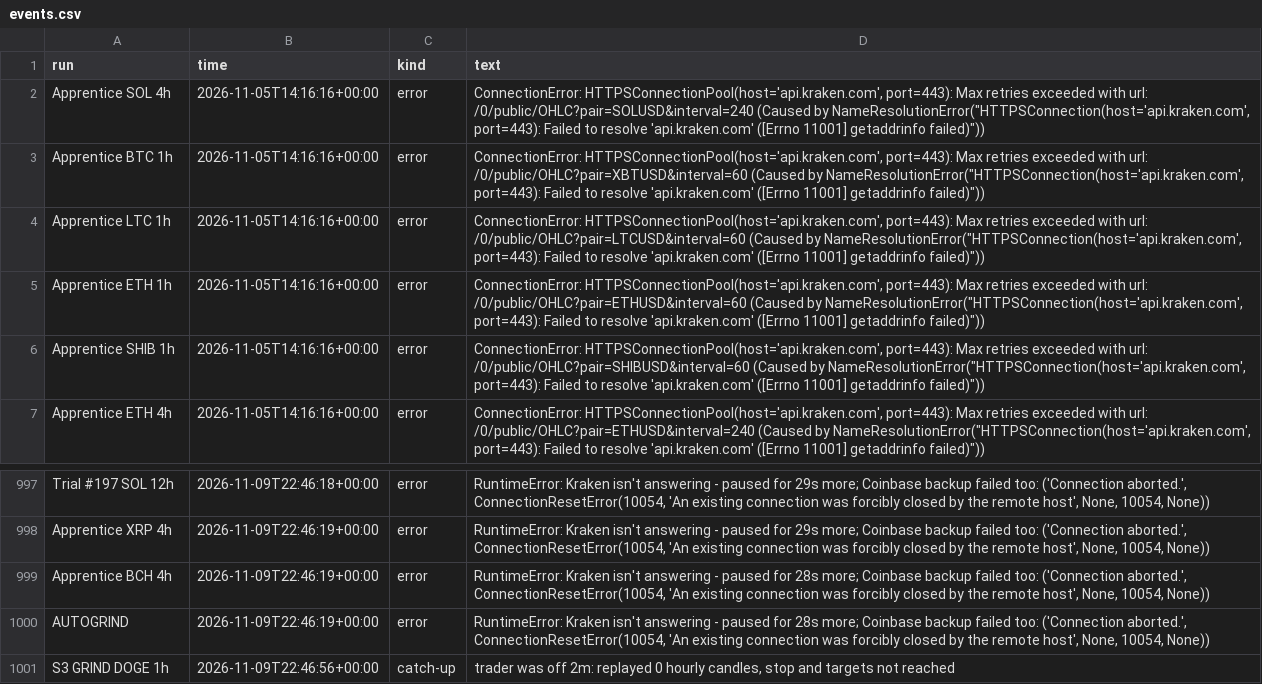
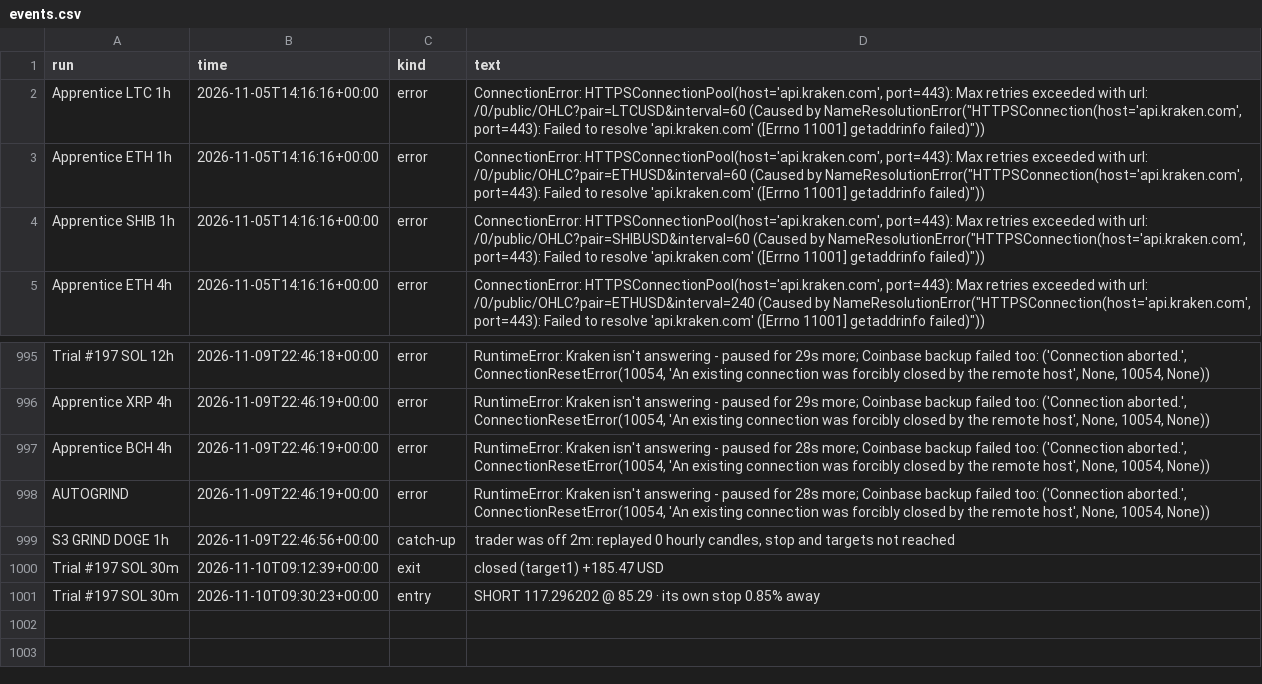
Before and after one commit to ethangoebel1499-jpg/Claude, a CSV file: paper_trades/events.csv, drawn as a sheet; only a part is shown, gaps mark what is left out.

```diff
--- a/paper_trades/events.csv
+++ b/paper_trades/events.csv
@@ -1,4 +1,2 @@
 run,time,kind,text
-Apprentice SOL 4h,2026-11-05T14:16:16+00:00,error,"ConnectionError: HTTPSConnectionPool(host='api.kraken.com', port=443): Max retries exceeded with url: /0/public/OHLC?pair=SOLUSD&interval=240 (Caused by NameResolutionError(""HTTPSConnection(host='api.kraken.com', port=443): Failed to resolve 'api.kraken.com' ([Errno 11001] getaddrinfo failed)""))"
-Apprentice BTC 1h,2026-11-05T14:16:16+00:00,error,"ConnectionError: HTTPSConnectionPool(host='api.kraken.com', port=443): Max retries exceeded with url: /0/public/OHLC?pair=XBTUSD&interval=60 (Caused by NameResolutionError(""HTTPSConnection(host='api.kraken.com', port=443): Failed to resolve 'api.kraken.com' ([Errno 11001] getaddrinfo failed)""))"
 Apprentice LTC 1h,2026-11-05T14:16:16+00:00,error,"ConnectionError: HTTPSConnectionPool(host='api.kraken.com', port=443): Max retries exceeded with url: /0/public/OHLC?pair=LTCUSD&interval=60 (Caused by NameResolutionError(""HTTPSConnection(host='api.kraken.com', port=443): Failed to resolve 'api.kraken.com' ([Errno 11001] getaddrinfo failed)""))"
@@ -1001 +999,3 @@ AUTOGRIND,2026-11-09T22:46:19+00:00,error,"RuntimeError: Kraken isn't answering
 S3 GRIND DOGE 1h,2026-11-09T22:46:56+00:00,catch-up,"trader was off 2m: replayed 0 hourly candles, stop and targets not reached"
+Trial #197 SOL 30m,2026-11-10T09:12:39+00:00,exit,closed (target1) +185.47 USD
+Trial #197 SOL 30m,2026-11-10T09:30:23+00:00,entry,SHORT 117.296202 @ 85.29 · its own stop 0.85% away
```
Also changed, not shown: paper_trades/equity.csv, paper_trades/fills.csv, 3 other files.
